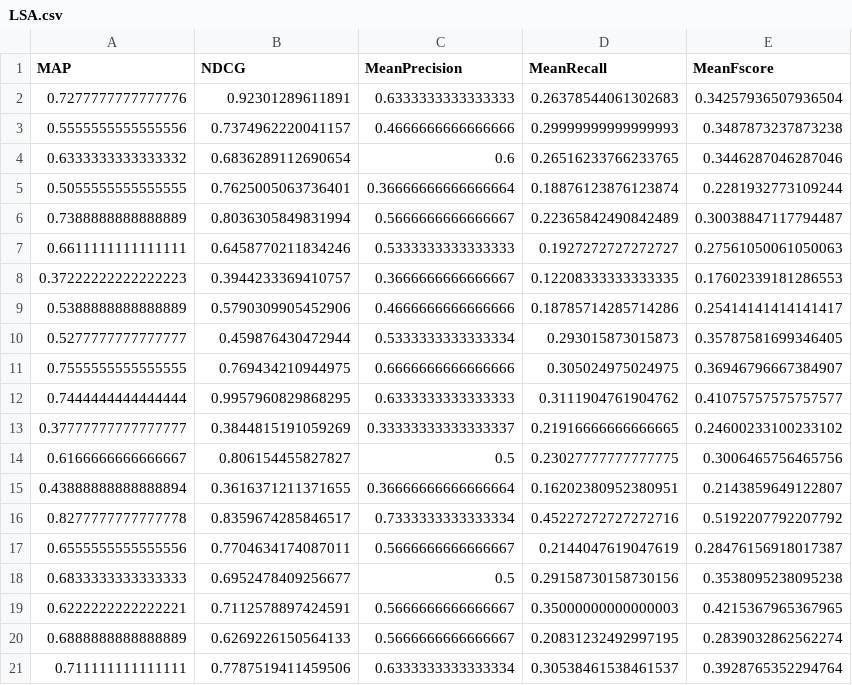
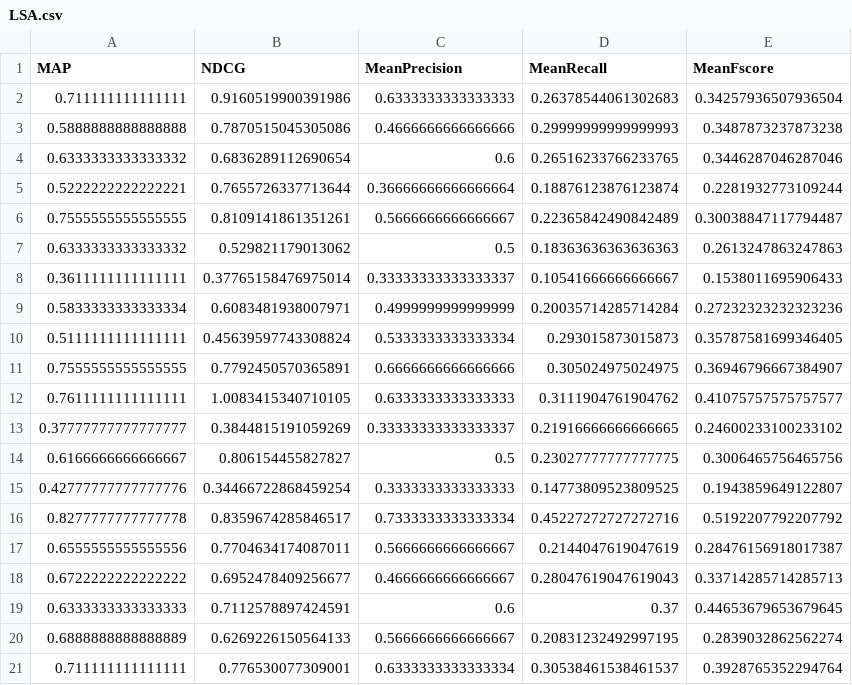
Before and after one commit to ArupDas15/NLP, a CSV file: Course_Project/Hypothesis testing data/LSA.csv, drawn as a sheet.

```diff
--- a/Course_Project/Hypothesis testing data/LSA.csv
+++ b/Course_Project/Hypothesis testing data/LSA.csv
@@ -1,21 +1,21 @@
 MAP,NDCG,MeanPrecision,MeanRecall,MeanFscore
-0.7277777777777776,0.92301289611891,0.6333333333333333,0.26378544061302683,0.34257936507936504
-0.5555555555555556,0.7374962220041157,0.4666666666666666,0.29999999999999993,0.3487873237873238
+0.711111111111111,0.9160519900391986,0.6333333333333333,0.26378544061302683,0.34257936507936504
+0.5888888888888888,0.7870515045305086,0.4666666666666666,0.29999999999999993,0.3487873237873238
 0.6333333333333332,0.6836289112690654,0.6,0.26516233766233765,0.3446287046287046
-0.5055555555555555,0.7625005063736401,0.36666666666666664,0.18876123876123874,0.2281932773109244
-0.7388888888888889,0.8036305849831994,0.5666666666666667,0.22365842490842489,0.30038847117794487
-0.6611111111111111,0.6458770211834246,0.5333333333333333,0.1927272727272727,0.27561050061050063
-0.37222222222222223,0.3944233369410757,0.3666666666666667,0.12208333333333335,0.17602339181286553
-0.5388888888888889,0.5790309905452906,0.4666666666666666,0.18785714285714286,0.25414141414141417
-0.5277777777777777,0.459876430472944,0.5333333333333334,0.293015873015873,0.35787581699346405
-0.7555555555555555,0.769434210944975,0.6666666666666666,0.305024975024975,0.36946796667384907
-0.7444444444444444,0.9957960829868295,0.6333333333333333,0.3111904761904762,0.41075757575757577
+0.5222222222222221,0.7655726337713644,0.36666666666666664,0.18876123876123874,0.2281932773109244
+0.7555555555555555,0.8109141861351261,0.5666666666666667,0.22365842490842489,0.30038847117794487
+0.6333333333333332,0.529821179013062,0.5,0.18363636363636363,0.2613247863247863
+0.3611111111111111,0.37765158476975014,0.33333333333333337,0.10541666666666667,0.1538011695906433
+0.5833333333333334,0.6083481938007971,0.4999999999999999,0.20035714285714284,0.27232323232323236
+0.5111111111111111,0.45639597743308824,0.5333333333333334,0.293015873015873,0.35787581699346405
+0.7555555555555555,0.7792450570365891,0.6666666666666666,0.305024975024975,0.36946796667384907
+0.7611111111111111,1.0083415340710105,0.6333333333333333,0.3111904761904762,0.41075757575757577
 0.37777777777777777,0.3844815191059269,0.33333333333333337,0.21916666666666665,0.24600233100233102
 0.6166666666666667,0.806154455827827,0.5,0.23027777777777775,0.3006465756465756
-0.43888888888888894,0.3616371211371655,0.36666666666666664,0.16202380952380951,0.2143859649122807
+0.42777777777777776,0.34466722868459254,0.3333333333333333,0.14773809523809525,0.1943859649122807
 0.8277777777777778,0.8359674285846517,0.7333333333333334,0.45227272727272716,0.5192207792207792
 0.6555555555555556,0.7704634174087011,0.5666666666666667,0.2144047619047619,0.28476156918017387
-0.6833333333333333,0.6952478409256677,0.5,0.29158730158730156,0.3538095238095238
-0.6222222222222221,0.7112578897424591,0.5666666666666667,0.35000000000000003,0.4215367965367965
+0.6722222222222222,0.6952478409256677,0.4666666666666667,0.28047619047619043,0.33714285714285713
+0.6333333333333333,0.7112578897424591,0.6,0.37,0.44653679653679645
 0.6888888888888889,0.6269226150564133,0.5666666666666667,0.20831232492997195,0.2839032862562274
-0.711111111111111,0.7787519411459506,0.6333333333333334,0.30538461538461537,0.3928765352294764
+0.711111111111111,0.776530077309001,0.6333333333333334,0.30538461538461537,0.3928765352294764
```
Also changed, not shown: Course_Project/Hypothesis testing data/LSA+BM25.csv, Course_Project/Hypothesis testing data/LSA+QE.csv, 2 other files.
